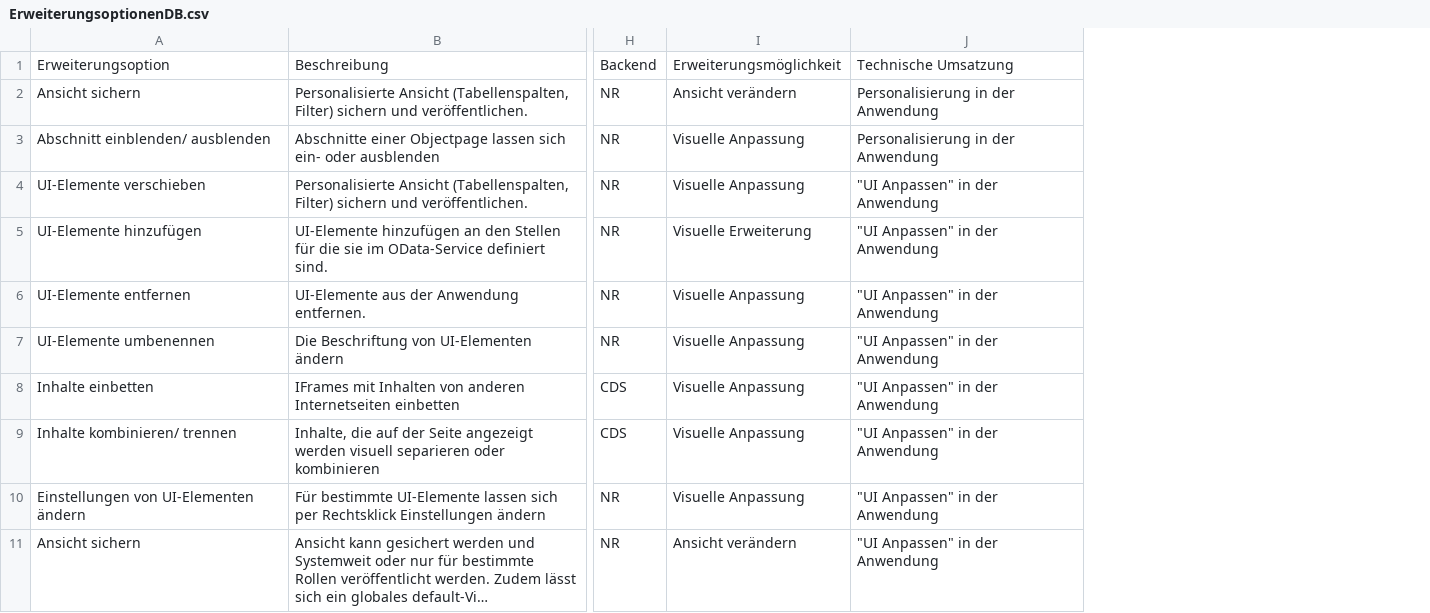
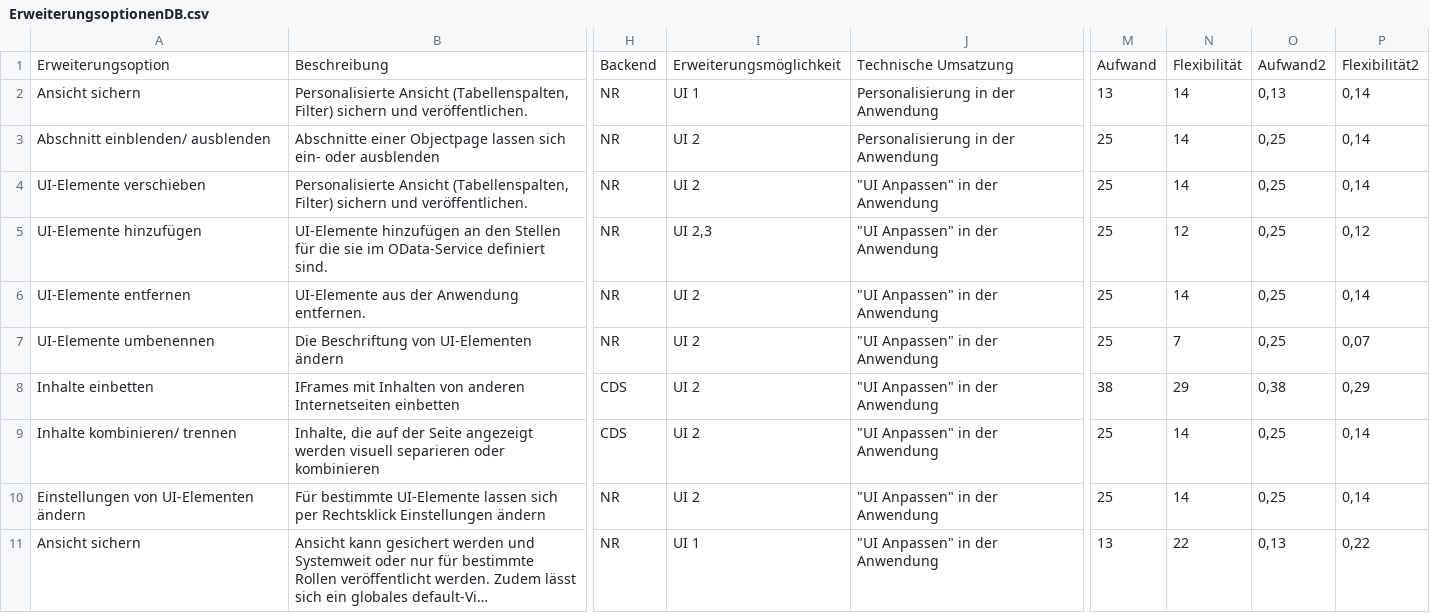
Before and after one commit to lpre1dt/fiori-extensibility, a CSV file: public/ErweiterungsoptionenDB.csv, drawn as a sheet; only a part is shown, gaps mark what is left out; long unchanged cells end in …; removed rows and columns are numbered as before the commit, all else as after; the diff covers the shown part only; the diff names each change by its address in the sheet, - before the commit and + after, or states it on an @@ line.

```diff
--- a/public/ErweiterungsoptionenDB.csv
+++ b/public/ErweiterungsoptionenDB.csv
-column I, rows 1-11: Erweiterungsmöglichkeit | Ansicht verändern | Visuelle Anpassung | Visuelle Anpassung | Visuelle Erweiterung | Visuelle Anpassung | Visuelle Anpassung | Visuelle Anpassung | Visuelle Anpassung | Visuelle Anpassung | Ansicht verändern
+column I, rows 1-11: Erweiterungsmöglichkeit | UI 1 | UI 2 | UI 2 | UI 2,3 | UI 2 | UI 2 | UI 2 | UI 2 | UI 2 | UI 1
+column M, rows 1-11: Aufwand | 13 | 25 | 25 | 25 | 25 | 25 | 38 | 25 | 25 | 13
+column N, rows 1-11: Flexibilität | 14 | 14 | 14 | 12 | 14 | 7 | 29 | 14 | 14 | 22
+column O, rows 1-11: Aufwand2 | 0,13 | 0,25 | 0,25 | 0,25 | 0,25 | 0,25 | 0,38 | 0,25 | 0,25 | 0,13
+column P, rows 1-11: Flexibilität2 | 0,14 | 0,14 | 0,14 | 0,12 | 0,14 | 0,07 | 0,29 | 0,14 | 0,14 | 0,22
```
Also changed, not shown: 1 added row, 3 removed rows and 77 edited cells elsewhere in this file, 8 other files.
